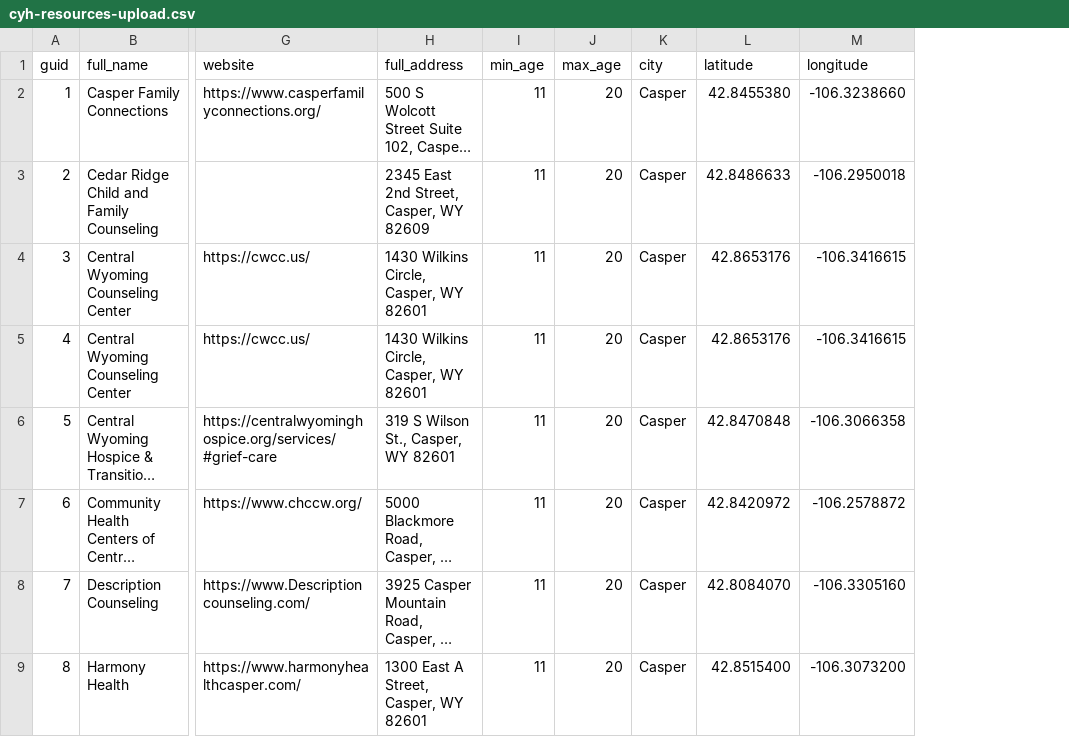
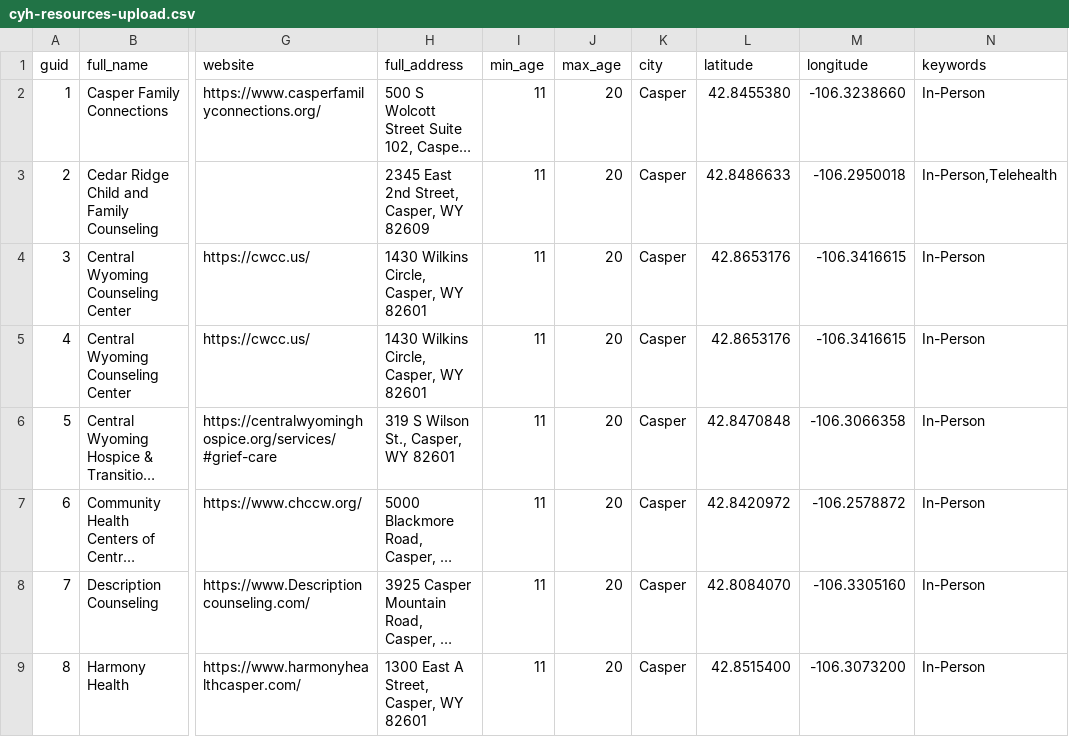
Before and after one commit to cajun1689/cyh-mapping, a CSV file: cyh-resources-upload.csv, drawn as a sheet; only a part is shown, gaps mark what is left out; long unchanged cells end in …; the diff names each change by its address in the sheet, - before the commit and + after, or states it on an @@ line.

```diff
--- a/cyh-resources-upload.csv
+++ b/cyh-resources-upload.csv
+column N (keywords), rows 2-9: In-Person | In-Person,Telehealth | In-Person | In-Person | In-Person | In-Person | In-Person | In-Person
```
